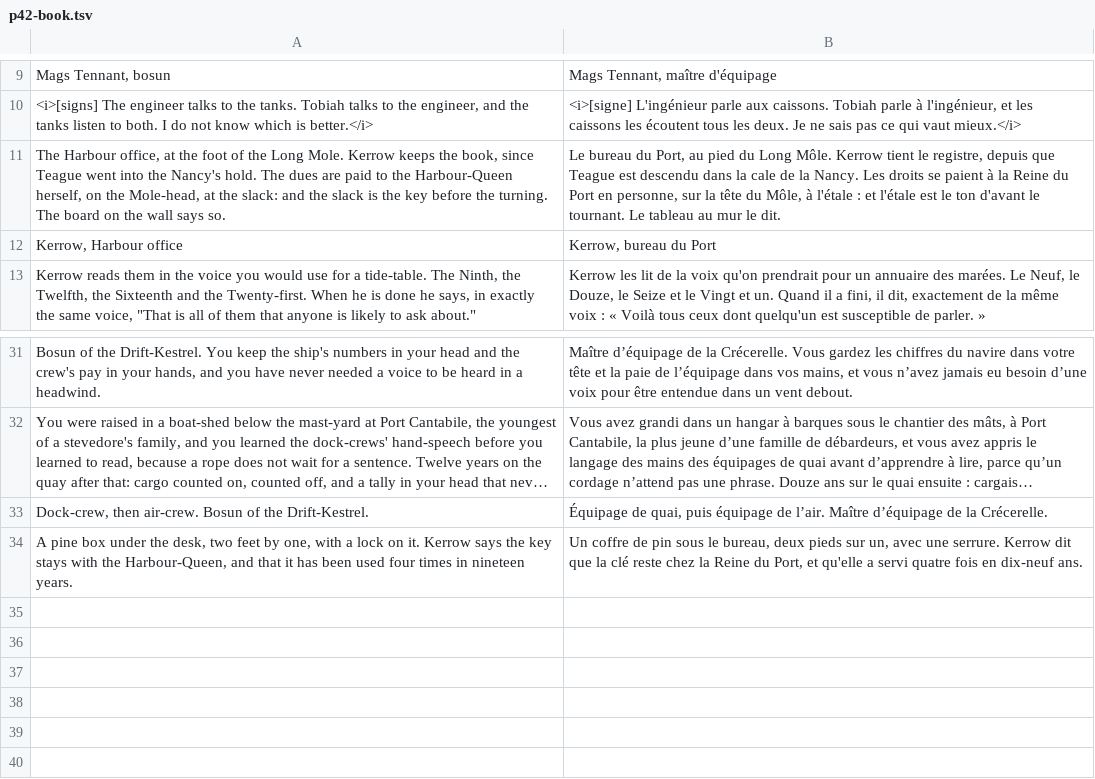
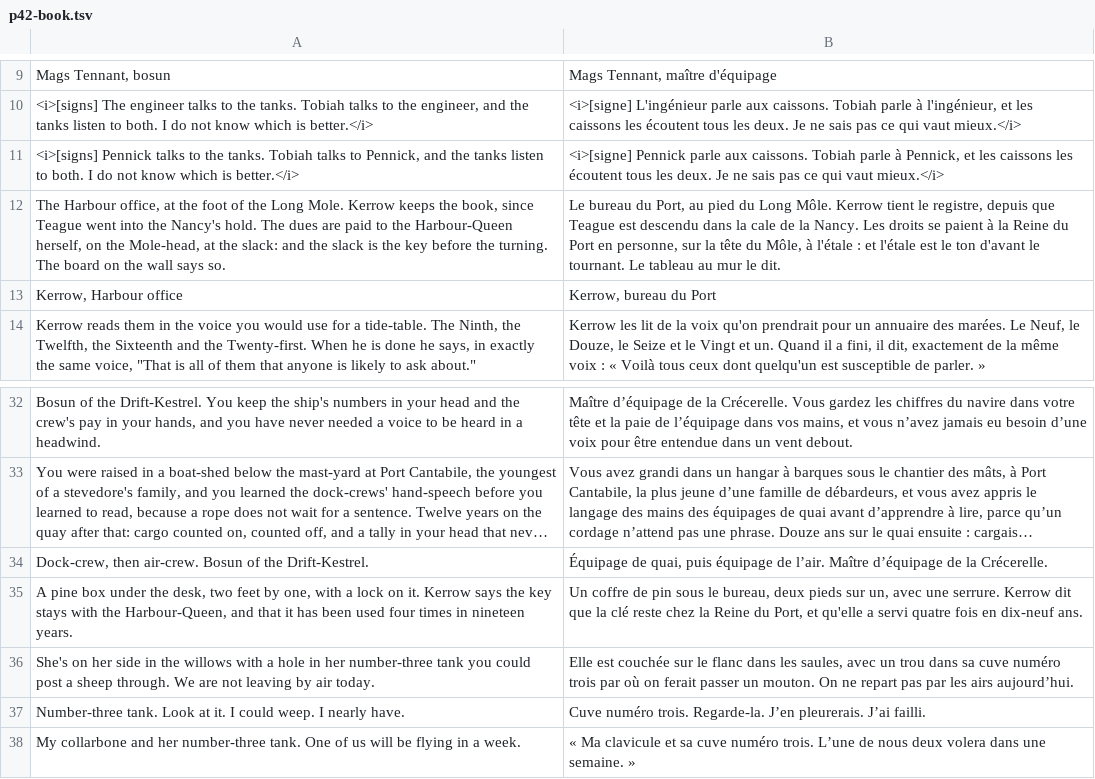
Before and after one commit to dribblejerp-KlunkDunker/echoes-of-the-shattered-octave, a TSV file: tools/i18n/p42-book.tsv, drawn as a sheet; only a part is shown, gaps mark what is left out; long unchanged cells end in ….

```diff
--- a/tools/i18n/p42-book.tsv
+++ b/tools/i18n/p42-book.tsv
@@ -10,2 +10,3 @@ Mags Tennant, bosun	Mags Tennant, maître d'équipage
 <i>[signs] The engineer talks to the tanks. Tobiah talks to the engineer, and the tanks listen to both. I do not know which is better.</i>	<i>[signe] L'ingénieur parle aux caissons. Tobiah parle à l'ingénieur, et les caissons les écoutent tous les deux. Je ne sais pas ce qui vaut mieux.</i>
+<i>[signs] Pennick talks to the tanks. Tobiah talks to Pennick, and the tanks listen to both. I do not know which is better.</i>	<i>[signe] Pennick parle aux caissons. Tobiah parle à Pennick, et les caissons les écoutent tous les deux. Je ne sais pas ce qui vaut mieux.</i>
 The Harbour office, at the foot of the Long Mole. Kerrow keeps the book, since Teague went into the Nancy's hold. The dues are paid to the Harbour-Queen herself, on the Mole-head, at the slack: and the slack is the key before the turning. The board on the wall says so.	Le bureau du Port, au pied du Long Môle. Kerrow tient le registre, depuis que Teague est descendu dans la cale de la Nancy. Les droits se paient à la Reine du Port en personne, sur la tête du Môle, à l'étale : et l'étale est le ton d'avant le tournant. Le tableau au mur le dit.
@@ -34 +35,4 @@ Dock-crew, then air-crew. Bosun of the Drift-Kestrel.	Équipage de quai, puis é
 A pine box under the desk, two feet by one, with a lock on it. Kerrow says the key stays with the Harbour-Queen, and that it has been used four times in nineteen years.	Un coffre de pin sous le bureau, deux pieds sur un, avec une serrure. Kerrow dit que la clé reste chez la Reine du Port, et qu'elle a servi quatre fois en dix-neuf ans.
+She's on her side in the willows with a hole in her number-three tank you could post a sheep through. We are not leaving by air today.	Elle est couchée sur le flanc dans les saules, avec un trou dans sa cuve numéro trois par où on ferait passer un mouton. On ne repart pas par les airs aujourd’hui.
+Number-three tank. Look at it. I could weep. I nearly have.	Cuve numéro trois. Regarde-la. J’en pleurerais. J’ai failli.
+"My collarbone and her number-three tank. One of us will be flying in a week."	« Ma clavicule et sa cuve numéro trois. L’une de nous deux volera dans une semaine. »
```
Also changed, not shown: tools/i18n/p16-kestrel.tsv, tools/i18n/p17-extras.tsv, 54 other files.
